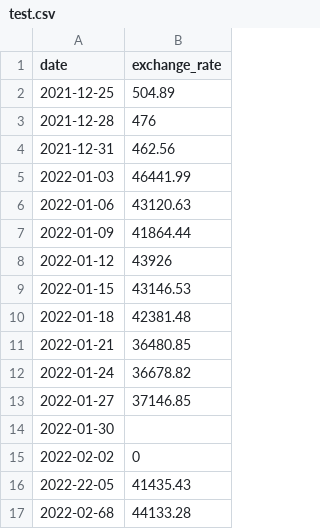
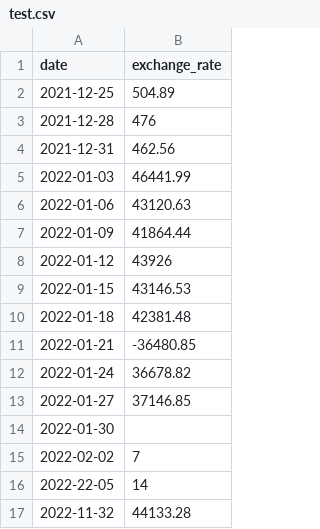
Before and after one commit to LeCreepyyy/42cursus-2, a CSV file: CPP/cpp09/ex00/test.csv, drawn as a sheet.

```diff
--- a/CPP/cpp09/ex00/test.csv
+++ b/CPP/cpp09/ex00/test.csv
@@ -10,3 +10,3 @@ date,exchange_rate
 2022-01-18,42381.48
-2022-01-21,36480.85
+2022-01-21,-36480.85
 2022-01-24,36678.82
@@ -14,4 +14,4 @@ date,exchange_rate
 2022-01-30,
-2022-02-02,0
-2022-22-05,41435.43
-2022-02-68,44133.28
+2022-02-02,7
+2022-22-05,14
+2022-11-32,44133.28
```
Also changed, not shown: 1 other file.
